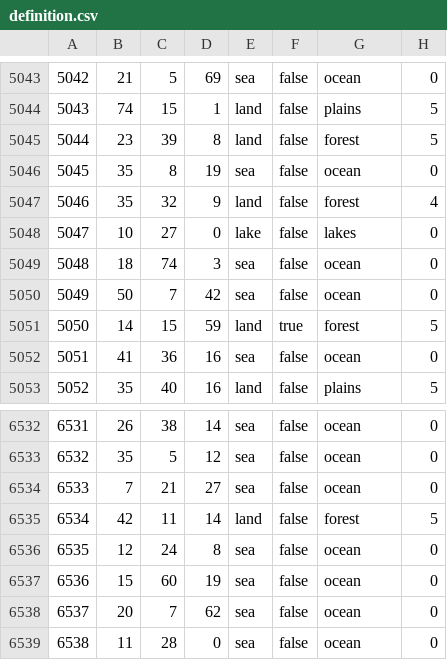
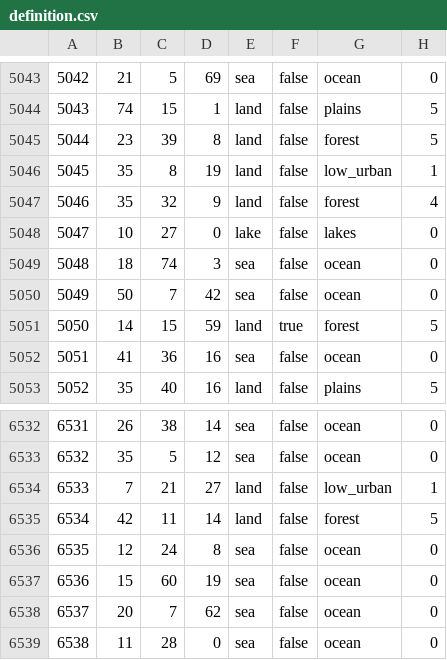
Before and after one commit to HerderDg/thelastdaysofpoland, a CSV file: map/definition.csv, drawn as a sheet; only a part is shown, gaps mark what is left out.

```diff
--- a/map/definition.csv
+++ b/map/definition.csv
@@ -5045,3 +5045,3 @@
 5044;23;39;8;land;false;forest;5
-5045;35;8;19;sea;false;ocean;0
+5045;35;8;19;land;false;low_urban;1
 5046;35;32;9;land;false;forest;4
@@ -6533,3 +6533,3 @@
 6532;35;5;12;sea;false;ocean;0
-6533;7;21;27;sea;false;ocean;0
+6533;7;21;27;land;false;low_urban;1
 6534;42;11;14;land;false;forest;5
```
Also changed, not shown: 18 other files.
